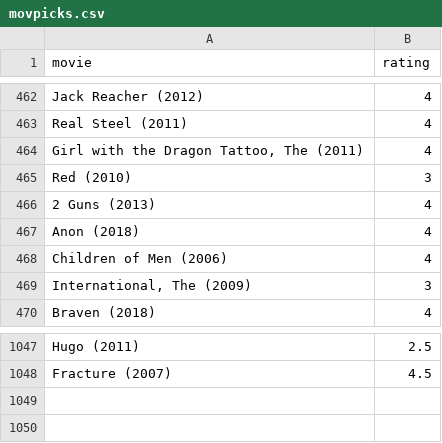
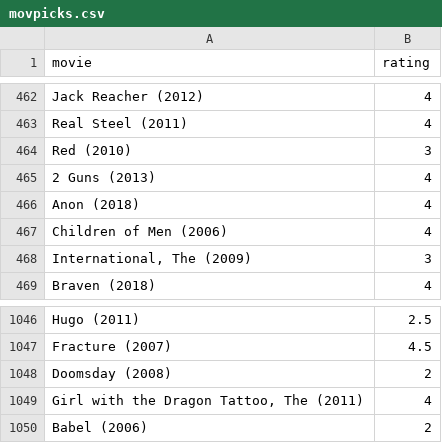
Before and after one commit to burakbayramli/kod, a CSV file: movpicks.csv, drawn as a sheet; only a part is shown, gaps mark what is left out.

```diff
--- a/movpicks.csv
+++ b/movpicks.csv
@@ -463,3 +463,2 @@ Jack Reacher (2012),4
 Real Steel (2011),4
-"Girl with the Dragon Tattoo, The (2011)",4
 Red (2010),3
@@ -1048 +1047,4 @@ Hugo (2011),2.5
 Fracture (2007),4.5
+Doomsday (2008),2
+"Girl with the Dragon Tattoo, The (2011)",4
+Babel (2006),2
```
Also changed, not shown: 1 other file.
